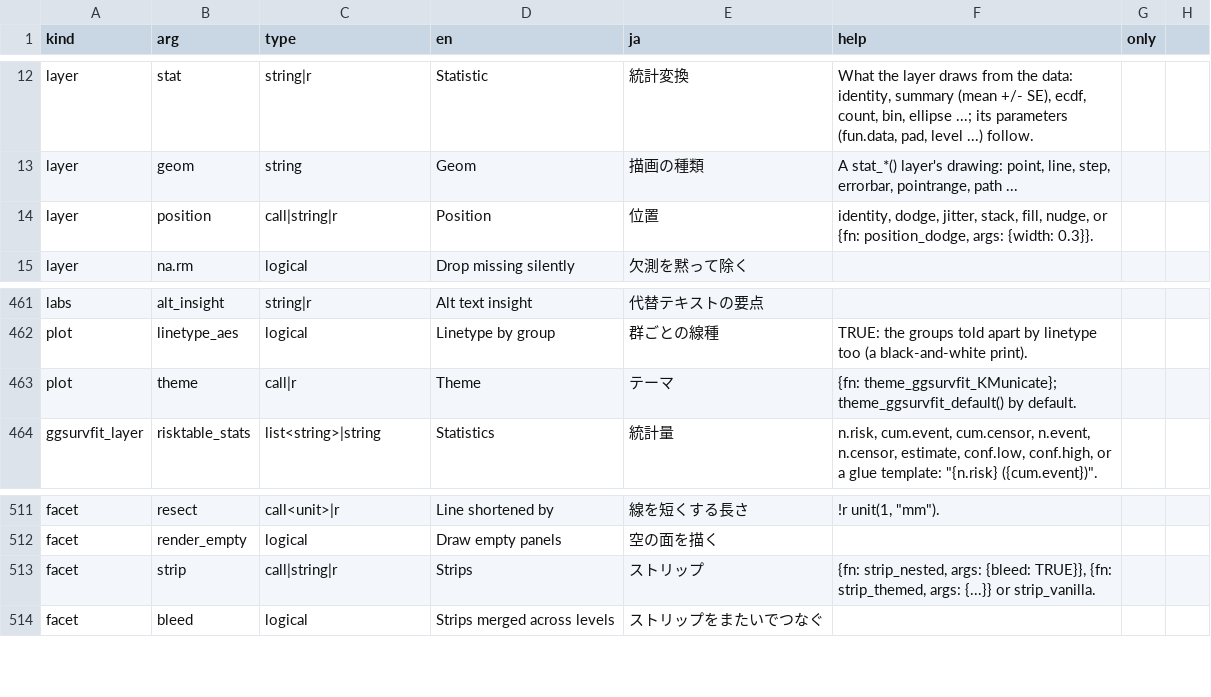
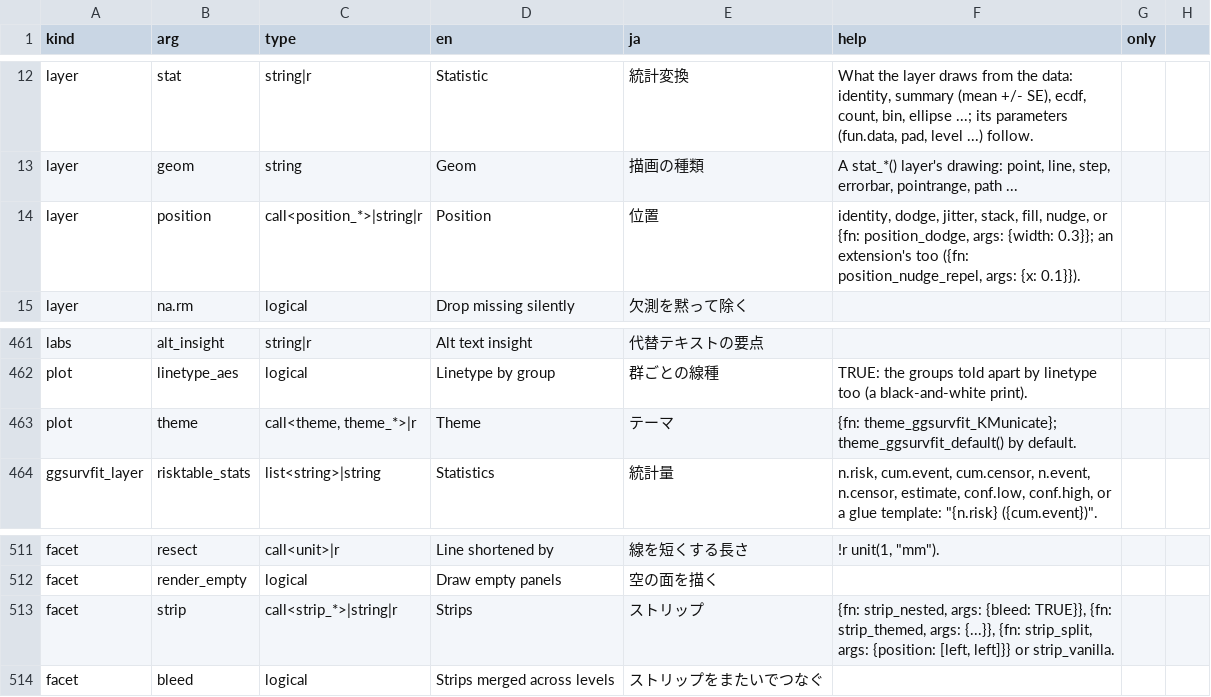
Before and after one commit to ichirio/tflspec, a CSV file: inst/fig/gg_args.csv, drawn as a sheet; only a part is shown, gaps mark what is left out; the diff covers the shown part only.

```diff
--- a/inst/fig/gg_args.csv
+++ b/inst/fig/gg_args.csv
@@ -13,3 +13,3 @@ layer,stat,string|r,Statistic,統計変換,"What the layer draws from the data:
 layer,geom,string,Geom,描画の種類,"A stat_*() layer's drawing: point, line, step, errorbar, pointrange, path ..."
-layer,position,call|string|r,Position,位置,"identity, dodge, jitter, stack, fill, nudge, or {fn: position_dodge, args: {width: 0.3}}."
+layer,position,call<position_*>|string|r,Position,位置,"identity, dodge, jitter, stack, fill, nudge, or {fn: position_dodge, args: {width: 0.3}}; an extension's too ({fn: position_nudge_repel, args: {x: 0.1}})."
 layer,na.rm,logical,Drop missing silently,欠測を黙って除く,
@@ -462,3 +462,3 @@ labs,alt_insight,string|r,Alt text insight,代替テキストの要点,
 plot,linetype_aes,logical,Linetype by group,群ごとの線種,"TRUE: the groups told apart by linetype too (a black-and-white print)."
-plot,theme,call|r,Theme,テーマ,"{fn: theme_ggsurvfit_KMunicate}; theme_ggsurvfit_default() by default."
+plot,theme,"call<theme, theme_*>|r",Theme,テーマ,"{fn: theme_ggsurvfit_KMunicate}; theme_ggsurvfit_default() by default."
 ggsurvfit_layer,risktable_stats,list<string>|string,Statistics,統計量,"n.risk, cum.event, cum.censor, n.event, n.censor, estimate, conf.low, conf.high, or a glue template: ""{n.risk} ({cum.event})""."
@@ -512,3 +512,3 @@ facet,resect,call<unit>|r,Line shortened by,線を短くする長さ,"!r unit(1,
 facet,render_empty,logical,Draw empty panels,空の面を描く,
-facet,strip,call|string|r,Strips,ストリップ,"{fn: strip_nested, args: {bleed: TRUE}}, {fn: strip_themed, args: {...}} or strip_vanilla."
+facet,strip,call<strip_*>|string|r,Strips,ストリップ,"{fn: strip_nested, args: {bleed: TRUE}}, {fn: strip_themed, args: {...}}, {fn: strip_split, args: {position: [left, left]}} or strip_vanilla."
 facet,bleed,logical,Strips merged across levels,ストリップをまたいでつなぐ,
```
Also changed, not shown: 23 edited cells elsewhere in this file, inst/dev/spec-coverage-ggplot2.csv, 7 other files.
